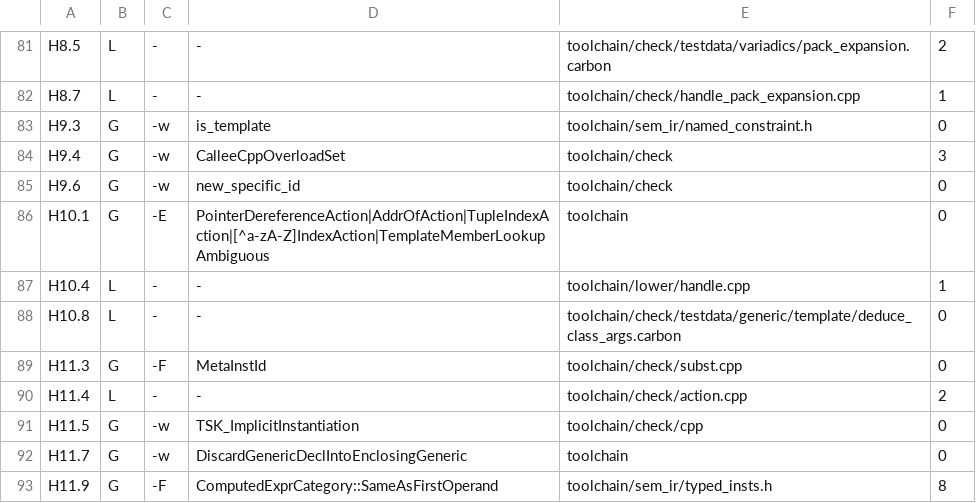
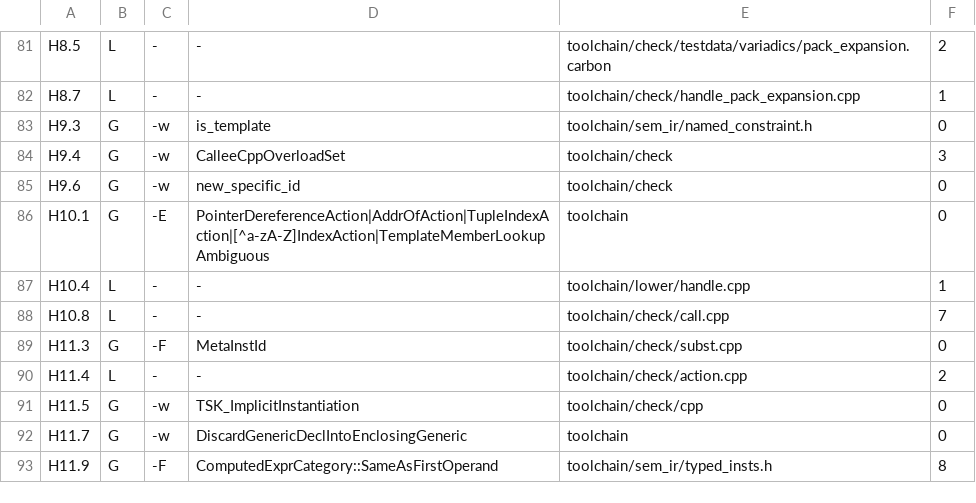
Before and after one commit to jmann345/carbon-lang, a TSV file: fork/register/rg1-checks.tsv, drawn as a sheet; only a part is shown, gaps mark what is left out.

```diff
--- a/fork/register/rg1-checks.tsv
+++ b/fork/register/rg1-checks.tsv
@@ -87,3 +87,3 @@ H10.1	G	-E	PointerDereferenceAction|AddrOfAction|TupleIndexAction|[^a-zA-Z]Index
 H10.4	L	-	-	toolchain/lower/handle.cpp	1
-H10.8	L	-	-	toolchain/check/testdata/generic/template/deduce_class_args.carbon	0
+H10.8	L	-	-	toolchain/check/call.cpp	7
 H11.3	G	-F	MetaInstId	toolchain/check/subst.cpp	0
```
Also changed, not shown: 3 other files.
